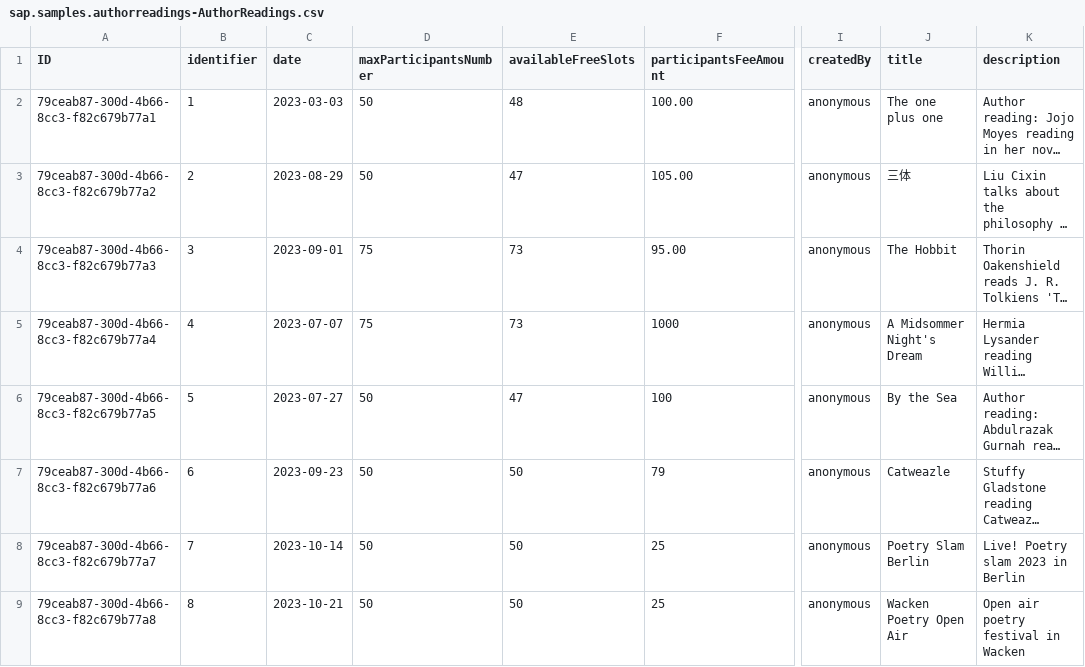
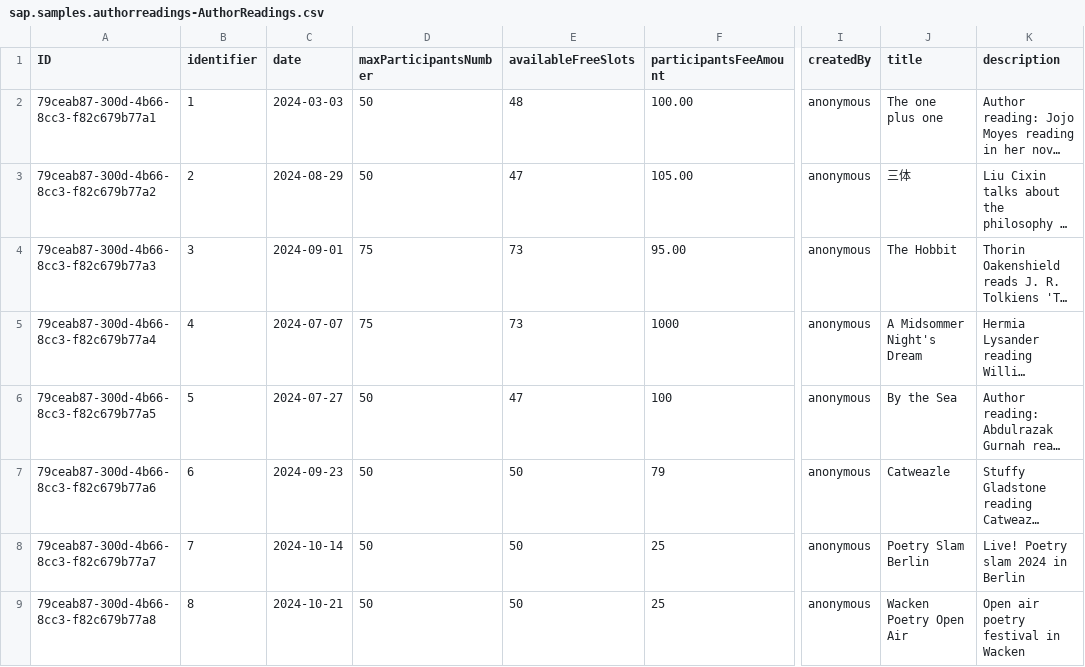
Before and after one commit to SAP-samples/sme-partner-reference-application, a CSV file: Applications/author-readings-mt/db/data/sap.samples.authorreadings-AuthorReadings.csv, drawn as a sheet; only a part is shown, gaps mark what is left out; long unchanged cells end in …; the diff names each change by its address in the sheet, - before the commit and + after, or states it on an @@ line.

Commit message:
Author reading demo data year changed to 2024

```diff
--- a/Applications/author-readings-mt/db/data/sap.samples.authorreadings-AuthorReadings.csv
+++ b/Applications/author-readings-mt/db/data/sap.samples.authorreadings-AuthorReadings.csv
-C2 (date): 2023-03-03
+C2 (date): 2024-03-03
-C3 (date): 2023-08-29
+C3 (date): 2024-08-29
-C4 (date): 2023-09-01
+C4 (date): 2024-09-01
-C5 (date): 2023-07-07
+C5 (date): 2024-07-07
-C6 (date): 2023-07-27
+C6 (date): 2024-07-27
-C7 (date): 2023-09-23
+C7 (date): 2024-09-23
-C8 (date): 2023-10-14
+C8 (date): 2024-10-14
-K8 (description): Live! Poetry slam 2023 in Berlin
+K8 (description): Live! Poetry slam 2024 in Berlin
-C9 (date): 2023-10-21
+C9 (date): 2024-10-21
```
